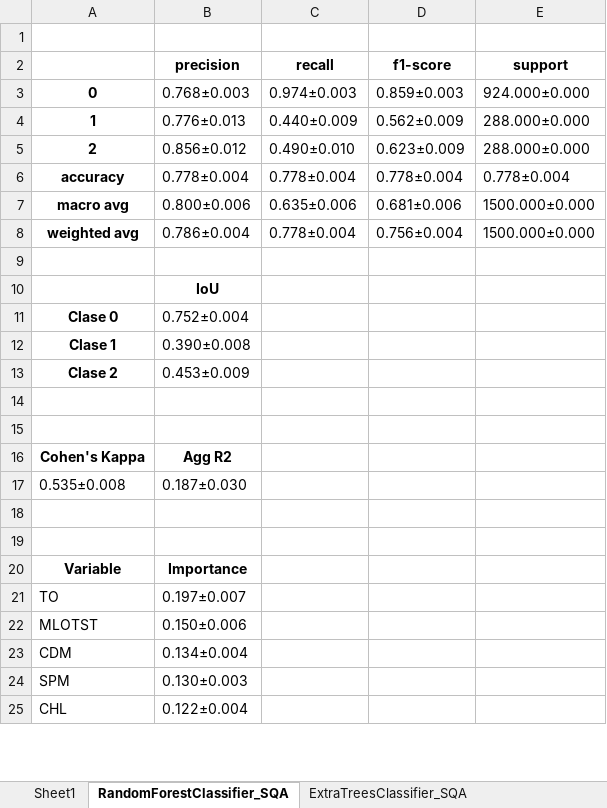
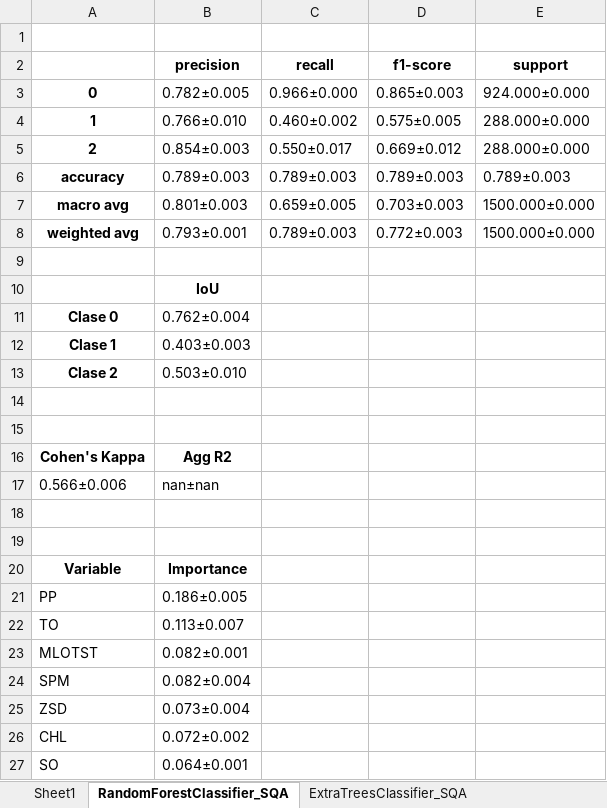
Before and after one commit to rubarriuso/TFM, an Excel workbook: modelado/modelos/resultados/Class/ML_cla.xlsx, sheet RandomForestClassifier_SQA, drawn as a sheet; only a part is shown; values as stored, in another font and other column widths than the file's, no borders; removed rows and columns are numbered as before the commit, all else as after; the diff covers the shown part only; the diff names each change by its address in the sheet, - before the commit and + after, or states it on an @@ line.

```diff
--- a/modelado/modelos/resultados/Class/ML_cla.xlsx (sheet RandomForestClassifier_SQA)
+++ b/modelado/modelos/resultados/Class/ML_cla.xlsx (sheet RandomForestClassifier_SQA)
-B3 (precision): 0.768±0.003
+B3 (precision): 0.782±0.005
-C3 (recall): 0.974±0.003
+C3 (recall): 0.966±0.000
-D3 (f1-score): 0.859±0.003
+D3 (f1-score): 0.865±0.003
-B4 (precision): 0.776±0.013
+B4 (precision): 0.766±0.010
-C4 (recall): 0.440±0.009
+C4 (recall): 0.460±0.002
-D4 (f1-score): 0.562±0.009
+D4 (f1-score): 0.575±0.005
-B5 (precision): 0.856±0.012
+B5 (precision): 0.854±0.003
-C5 (recall): 0.490±0.010
+C5 (recall): 0.550±0.017
-D5 (f1-score): 0.623±0.009
+D5 (f1-score): 0.669±0.012
-B6 (precision): 0.778±0.004
+B6 (precision): 0.789±0.003
-C6 (recall): 0.778±0.004
+C6 (recall): 0.789±0.003
-D6 (f1-score): 0.778±0.004
+D6 (f1-score): 0.789±0.003
-E6 (support): 0.778±0.004
+E6 (support): 0.789±0.003
-B7 (precision): 0.800±0.006
+B7 (precision): 0.801±0.003
-C7 (recall): 0.635±0.006
+C7 (recall): 0.659±0.005
-D7 (f1-score): 0.681±0.006
+D7 (f1-score): 0.703±0.003
-B8 (precision): 0.786±0.004
+B8 (precision): 0.793±0.001
-C8 (recall): 0.778±0.004
+C8 (recall): 0.789±0.003
-D8 (f1-score): 0.756±0.004
+D8 (f1-score): 0.772±0.003
-B11 (precision): 0.752±0.004
+B11 (precision): 0.762±0.004
-B12 (precision): 0.390±0.008
+B12 (precision): 0.403±0.003
-B13 (precision): 0.453±0.009
+B13 (precision): 0.503±0.010
-row 17: 0.535±0.008 | 0.187±0.030
+row 17: 0.566±0.006 | nan±nan
+row 21: PP | 0.186±0.005
-B22 (precision): 0.197±0.007
+B22 (precision): 0.113±0.007
-B23 (precision): 0.150±0.006
+B23 (precision): 0.082±0.001
-row 23: CDM | 0.134±0.004
-B24 (precision): 0.130±0.003
+B24 (precision): 0.082±0.004
+row 25: ZSD | 0.073±0.004
-B26 (precision): 0.122±0.004
+B26 (precision): 0.072±0.002
+row 27: SO | 0.064±0.001
```
Also changed, not shown: 4 added rows, 1 removed row and 3 edited cells elsewhere in this sheet, modelado/modelos/resultados/Class/BL_cla.xlsx, modelado/modelos/resultados/Regre/BL_reg.xlsx, 23 other files.
